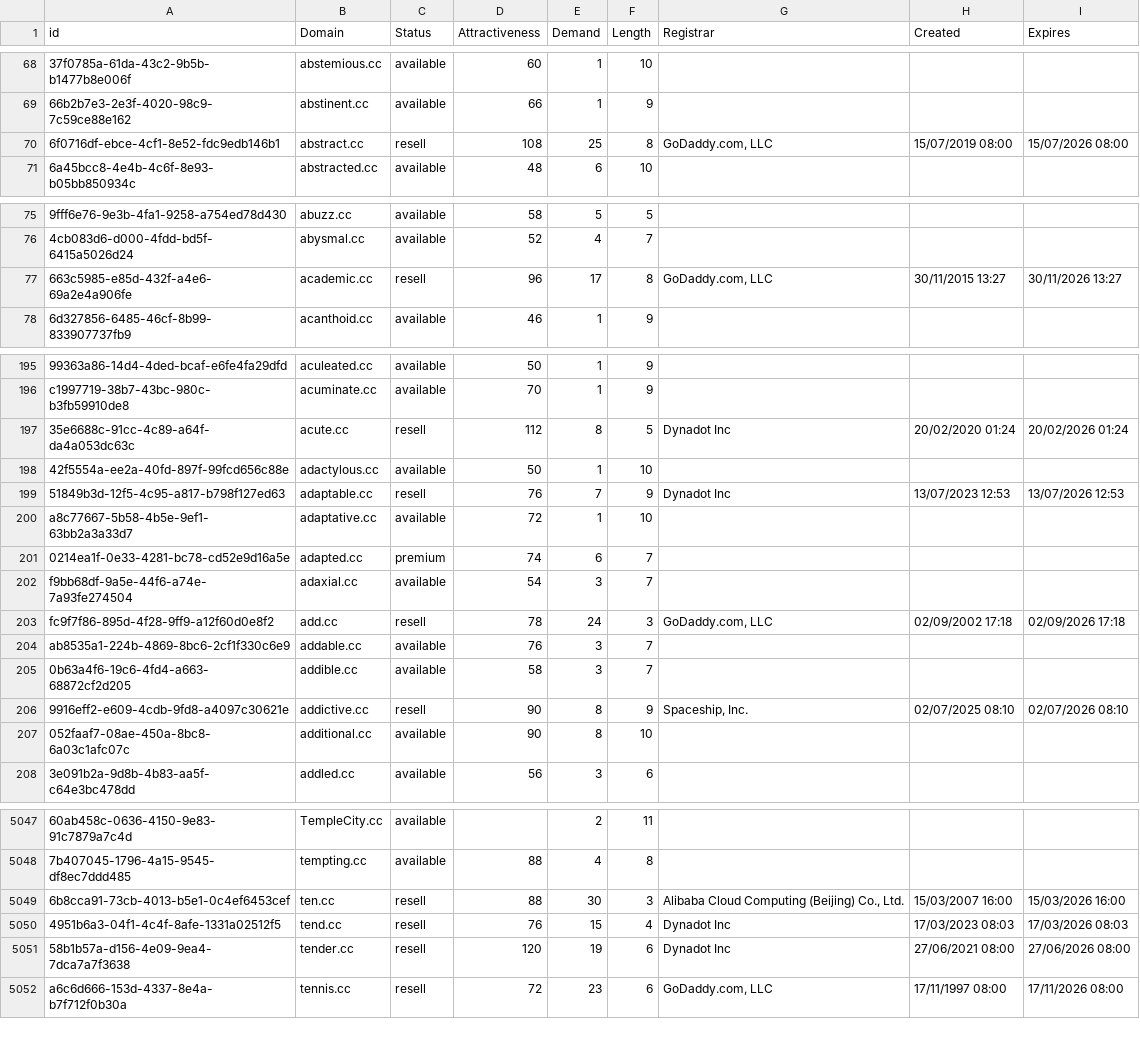
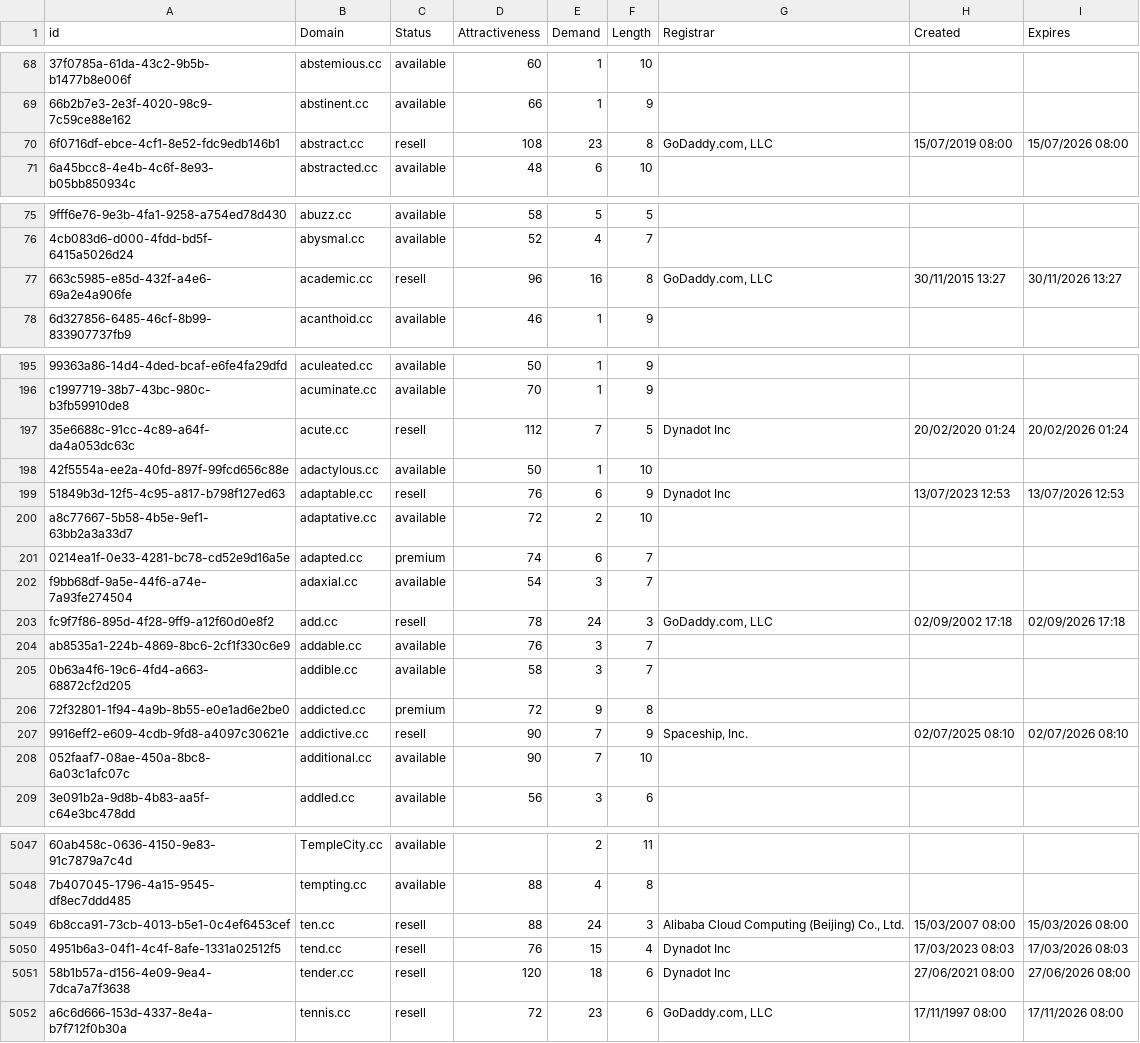
Before and after one commit to UniqueDomains/cc-oneword-domains, a CSV file: cc.csv, drawn as a sheet; only a part is shown, gaps mark what is left out; addresses are those after the commit; the diff covers the shown part only; the diff names each change by its address in the sheet, - before the commit and + after, or states it on an @@ line.

```diff
--- a/cc.csv
+++ b/cc.csv
-E70 (Demand): 25
+E70 (Demand): 23
-E77 (Demand): 17
+E77 (Demand): 16
-E197 (Demand): 8
+E197 (Demand): 7
-E199 (Demand): 7
+E199 (Demand): 6
-E200 (Demand): 1
+E200 (Demand): 2
+row 206: 72f32801-1f94-4a9b-8b55-e0e1ad6e2be0 | addicted.cc | premium | 72 | 9 | 8
-E207:E208 (Demand): 8
+E207:E208 (Demand): 7
-E5049 (Demand): 30
+E5049 (Demand): 24
-H5049 (Created): 15/03/2007 16:00
+H5049 (Created): 15/03/2007 08:00
-I5049 (Expires): 15/03/2026 16:00
+I5049 (Expires): 15/03/2026 08:00
-E5051 (Demand): 19
+E5051 (Demand): 18
```
Also changed, not shown: 2 added rows, 3 removed rows and 26 edited cells elsewhere in this file, 2 other files.
